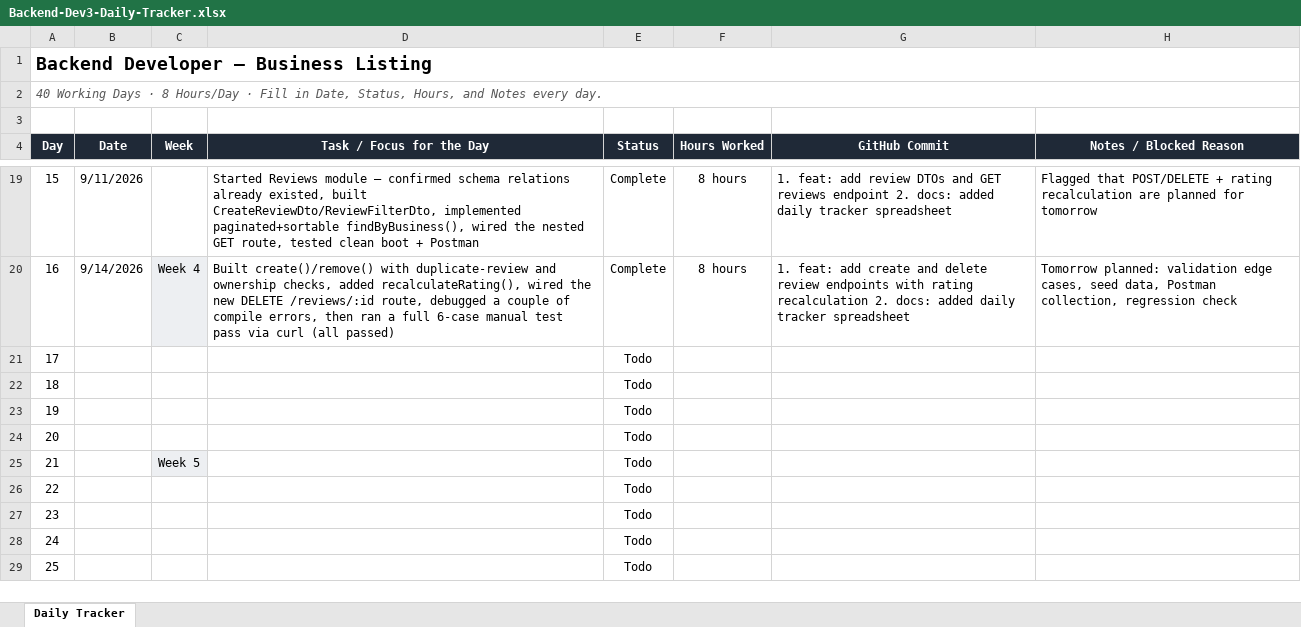
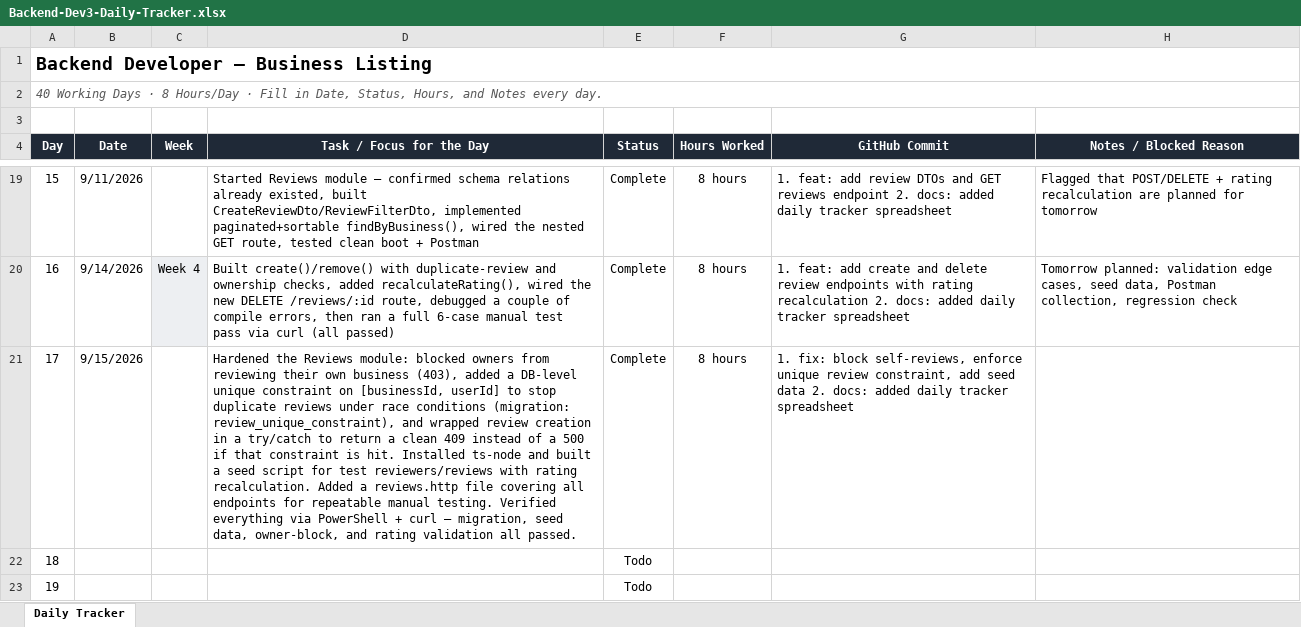
Before and after one commit to AdityaPudasaini/Business-Listing, an Excel workbook: backend/Backend-Dev3-Daily-Tracker.xlsx, sheet Daily Tracker, drawn as a sheet; only a part is shown, gaps mark what is left out; the shorter side is filled out with more unchanged rows; values as stored, in another font and other column widths than the file's, no borders; conditional formats not drawn; the diff names each change by its address in the sheet, - before the commit and + after, or states it on an @@ line.

Commit message:
docs: added daily tracker spreadsheet

```diff
--- a/backend/Backend-Dev3-Daily-Tracker.xlsx (sheet Daily Tracker)
+++ b/backend/Backend-Dev3-Daily-Tracker.xlsx (sheet Daily Tracker)
-B21 (Date): (empty)
+B21 (Date): 9/15/2026
-D21 (Task / Focus for the Day): (empty)
+D21 (Task / Focus for the Day): Hardened the Reviews module: blocked owners from reviewing their own business (403), added a DB-level unique constraint on [businessId, userId] to stop duplicate reviews under race conditions (migration: review_unique_constraint), and wrapped review creation in a try/catch to return a clean 409 instead of a 500 if that constraint is hit. Installed ts-node and built a seed script for test reviewers/reviews with rating recalculation. Added a reviews.http file covering all endpoints for repeatable manual testing. Verified everything via PowerShell + curl — migration, seed data, owner-block, and rating validation all passed.
-E21 (Status): Todo
+E21 (Status): Complete
-F21 (Hours Worked): (empty)
+F21 (Hours Worked): 8 hours
-G21 (GitHub Commit): (empty)
+G21 (GitHub Commit): 1. fix: block self-reviews, enforce unique review constraint, add seed data 2. docs: added daily tracker spreadsheet
```
